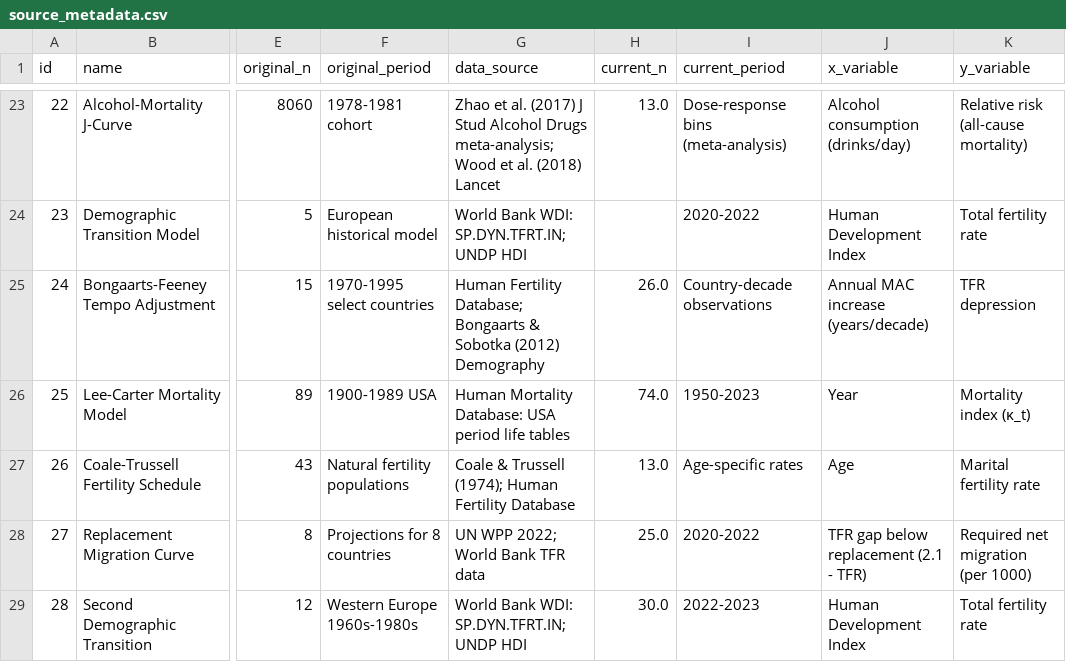
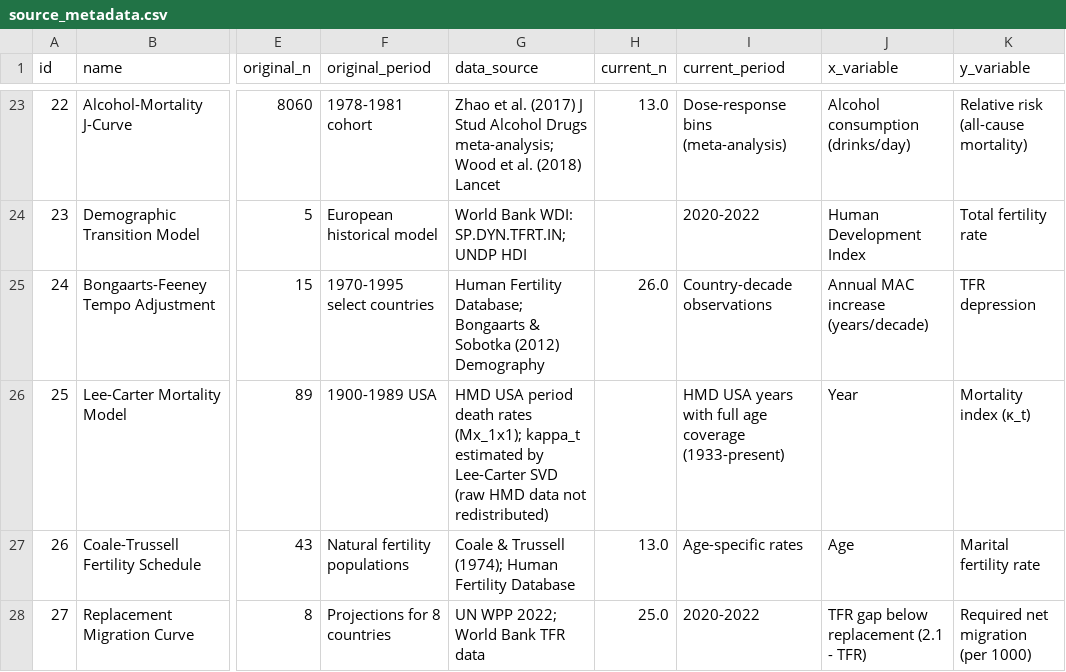
Before and after one commit to bougtoir/medical-accident-its-analysis, a CSV file: canonical_curves_reexamination/data/source_metadata.csv, drawn as a sheet; only a part is shown, gaps mark what is left out; the shorter side is filled out with more unchanged rows; the diff names each change by its address in the sheet, - before the commit and + after, or states it on an @@ line.

```diff
--- a/canonical_curves_reexamination/data/source_metadata.csv
+++ b/canonical_curves_reexamination/data/source_metadata.csv
-G26 (data_source): Human Mortality Database: USA period life tables
+G26 (data_source): HMD USA period death rates (Mx_1x1); kappa_t estimated by Lee-Carter SVD (raw HMD data not redistributed)
-H26 (current_n): 74.0
+H26 (current_n): (empty)
-I26 (current_period): 1950-2023
+I26 (current_period): HMD USA years with full age coverage (1933-present)
```
Also changed, not shown: canonical_curves_reexamination/results/summary_table.csv, 8 other files.
